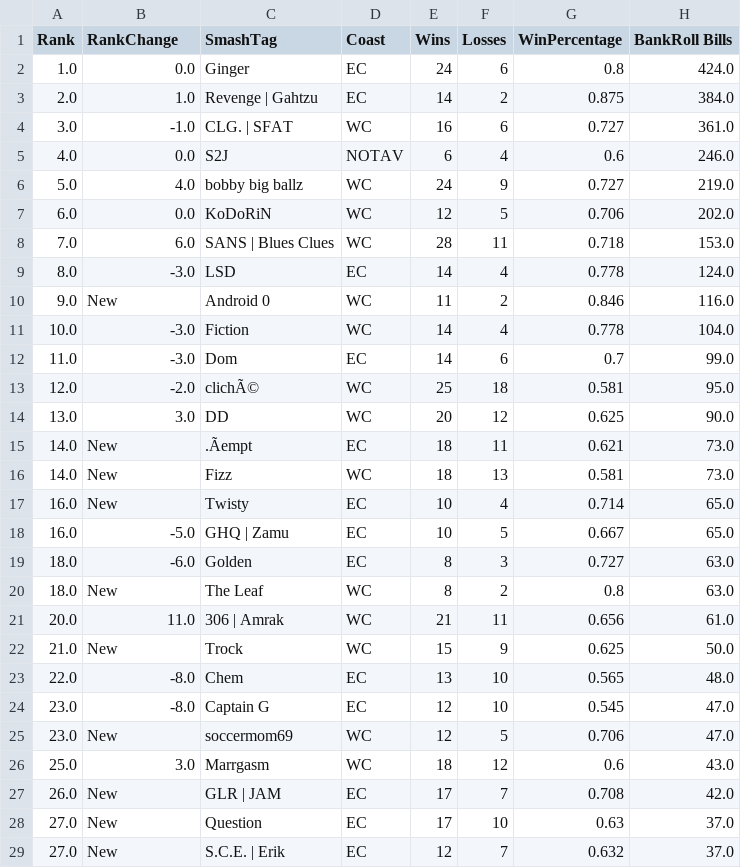
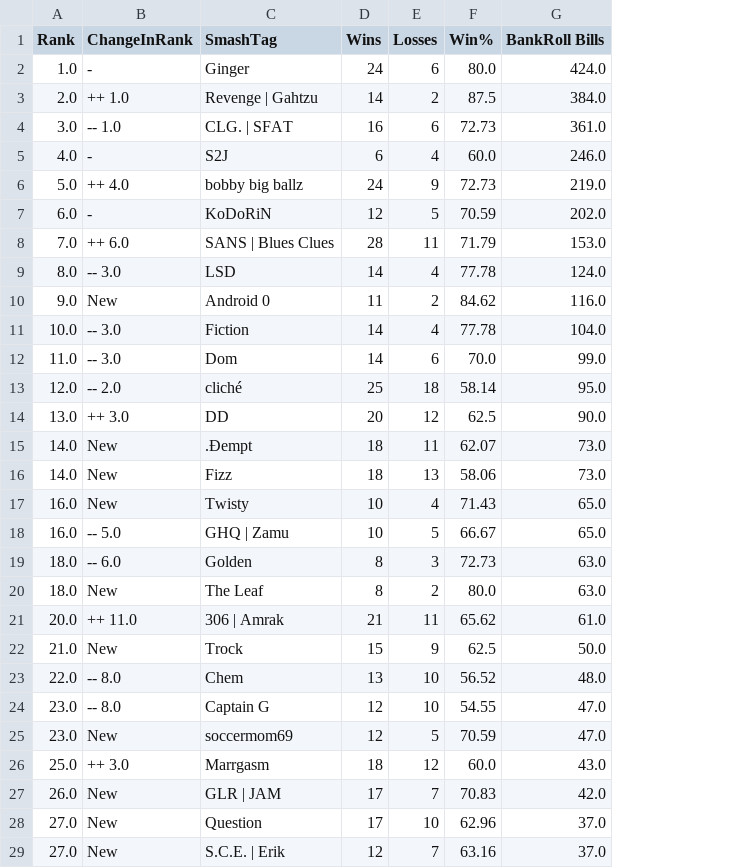
Before and after one commit to EricChagoya/TMT-Ranking-System, a CSV file: Data/Season1/Website/S1W2WebsiteTotalRanks.csv, drawn as a sheet; only a part is shown; removed rows and columns are numbered as before the commit, all else as after; the diff covers the shown part only; the diff names each change by its address in the sheet, - before the commit and + after, or states it on an @@ line.

```diff
--- a/Data/Season1/Website/S1W2WebsiteTotalRanks.csv
+++ b/Data/Season1/Website/S1W2WebsiteTotalRanks.csv
-column D (Coast), rows 2-29: EC | EC | WC | NOTAV | WC | WC | WC | EC | WC | WC | EC | WC | WC | EC | WC | EC | EC | EC | WC | WC | WC | EC | EC | WC | WC | EC | EC | EC
-column G (WinPercentage), rows 2-29: 0.8 | 0.875 | 0.727 | 0.6 | 0.727 | 0.706 | 0.718 | 0.778 | 0.846 | 0.778 | 0.7 | 0.581 | 0.625 | 0.621 | 0.581 | 0.714 | 0.667 | 0.727 | 0.8 | 0.656 | 0.625 | 0.565 | 0.545 | 0.706 | 0.6 | 0.708 | 0.63 | 0.632
+column F (Win%), rows 2-29: 80.0 | 87.5 | 72.73 | 60.0 | 72.73 | 70.59 | 71.79 | 77.78 | 84.62 | 77.78 | 70.0 | 58.14 | 62.5 | 62.07 | 58.06 | 71.43 | 66.67 | 72.73 | 80.0 | 65.62 | 62.5 | 56.52 | 54.55 | 70.59 | 60.0 | 70.83 | 62.96 | 63.16
-B1: RankChange
+B1: ChangeInRank
-B2 (ChangeInRank): 0.0
+B2 (ChangeInRank): -
-B3 (ChangeInRank): 1.0
+B3 (ChangeInRank): ++ 1.0
-B4 (ChangeInRank): -1.0
+B4 (ChangeInRank): -- 1.0
-B5 (ChangeInRank): 0.0
+B5 (ChangeInRank): -
-B6 (ChangeInRank): 4.0
+B6 (ChangeInRank): ++ 4.0
-B7 (ChangeInRank): 0.0
+B7 (ChangeInRank): -
-B8 (ChangeInRank): 6.0
+B8 (ChangeInRank): ++ 6.0
-B9 (ChangeInRank): -3.0
+B9 (ChangeInRank): -- 3.0
-B11:B12 (ChangeInRank): -3.0
+B11:B12 (ChangeInRank): -- 3.0
-B13 (ChangeInRank): -2.0
+B13 (ChangeInRank): -- 2.0
-C13 (SmashTag): clichÃ©
+C13 (SmashTag): cliché
-B14 (ChangeInRank): 3.0
+B14 (ChangeInRank): ++ 3.0
-C15 (SmashTag): .Ãempt
+C15 (SmashTag): .Ðempt
-B18 (ChangeInRank): -5.0
+B18 (ChangeInRank): -- 5.0
-B19 (ChangeInRank): -6.0
+B19 (ChangeInRank): -- 6.0
-B21 (ChangeInRank): 11.0
+B21 (ChangeInRank): ++ 11.0
-B23:B24 (ChangeInRank): -8.0
+B23:B24 (ChangeInRank): -- 8.0
-B26 (ChangeInRank): 3.0
+B26 (ChangeInRank): ++ 3.0
```
Also changed, not shown: 42 edited cells elsewhere in this file, Data/Season1/Website/S1W1WebsiteTotalRanks.csv, Data/Season1/Website/S1W1WebsiteWeeklyRank.csv, 3 other files.
